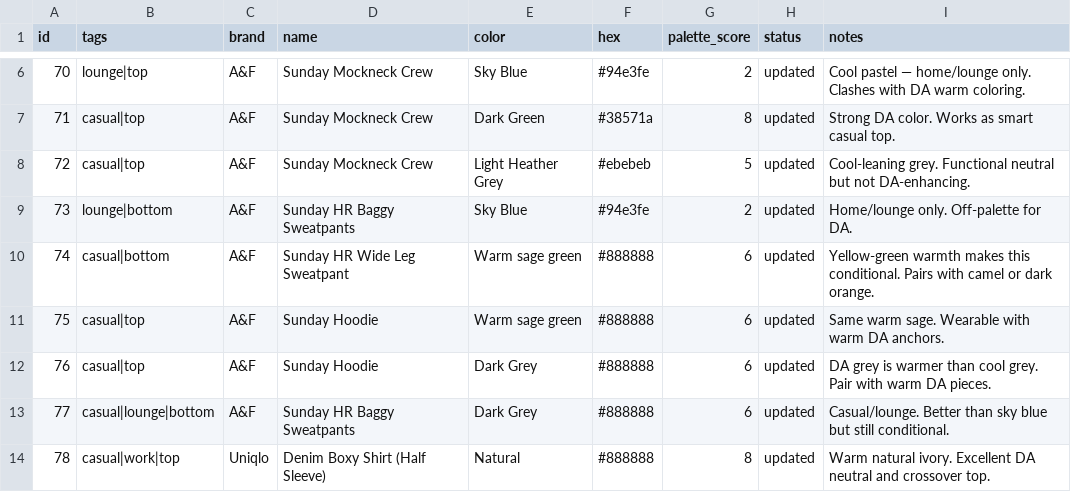
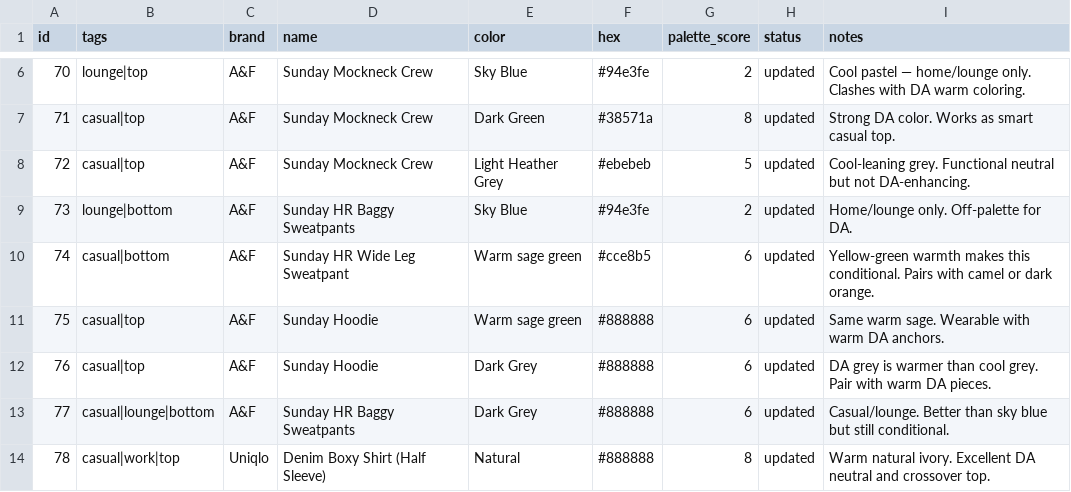
Before and after one commit to nmillere/wardrobe, a CSV file: wardrobe.csv, drawn as a sheet; only a part is shown, gaps mark what is left out.

Commit message:
Update Sunday HR Wide Leg Sweatpant in wardrobe

```diff
--- a/wardrobe.csv
+++ b/wardrobe.csv
@@ -9,3 +9,3 @@ id,tags,brand,name,color,hex,palette_score,status,notes
 "73","lounge|bottom","A&F","Sunday HR Baggy Sweatpants","Sky Blue","#94e3fe","2","updated","Home/lounge only. Off-palette for DA."
-"74","casual|bottom","A&F","Sunday HR Wide Leg Sweatpant","Warm sage green","#888888","6","updated","Yellow-green warmth makes this conditional. Pairs with camel or dark orange."
+"74","casual|bottom","A&F","Sunday HR Wide Leg Sweatpant","Warm sage green","#cce8b5","6","updated","Yellow-green warmth makes this conditional. Pairs with camel or dark orange."
 "75","casual|top","A&F","Sunday Hoodie","Warm sage green","#888888","6","updated","Same warm sage. Wearable with warm DA anchors."
```
